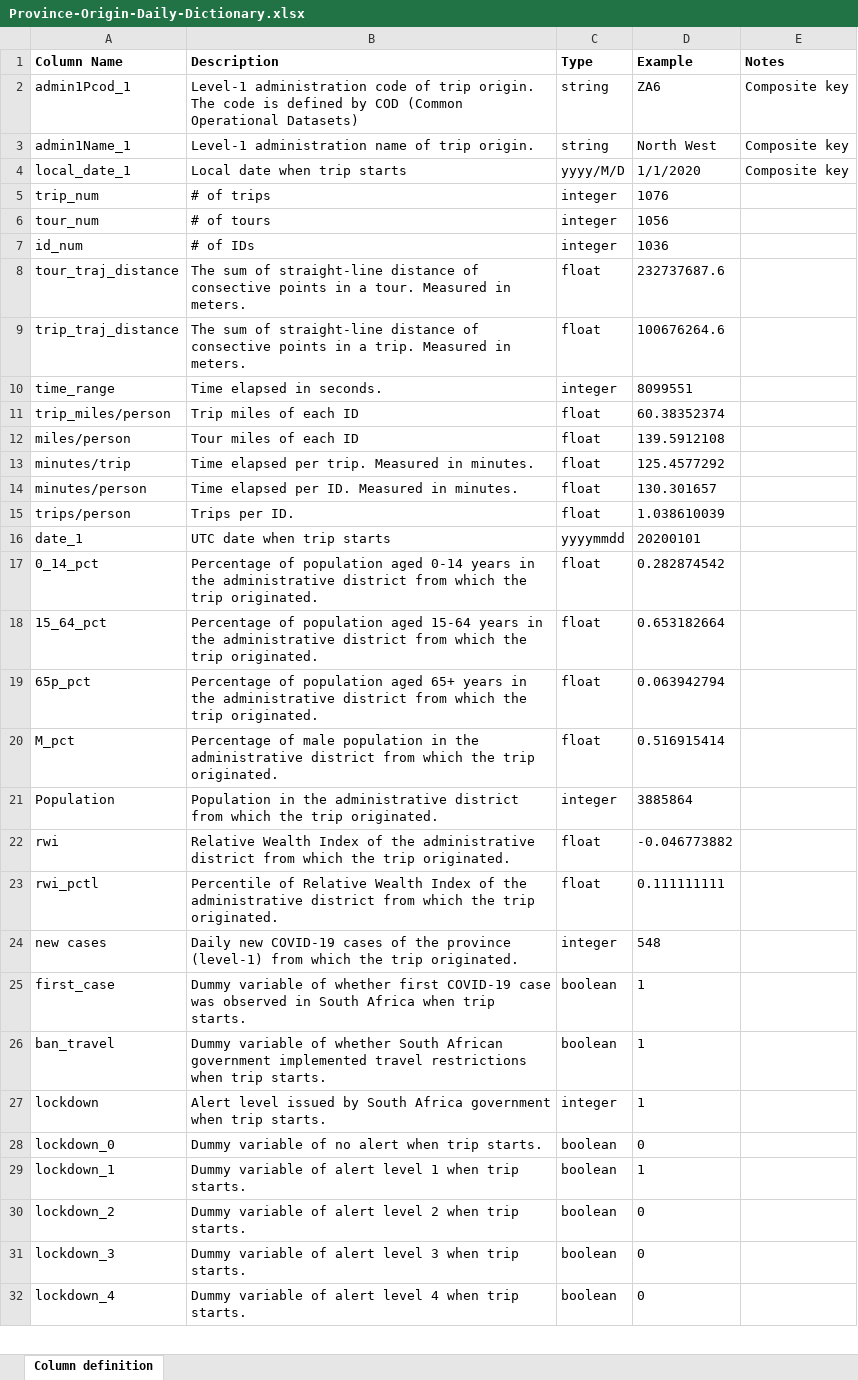
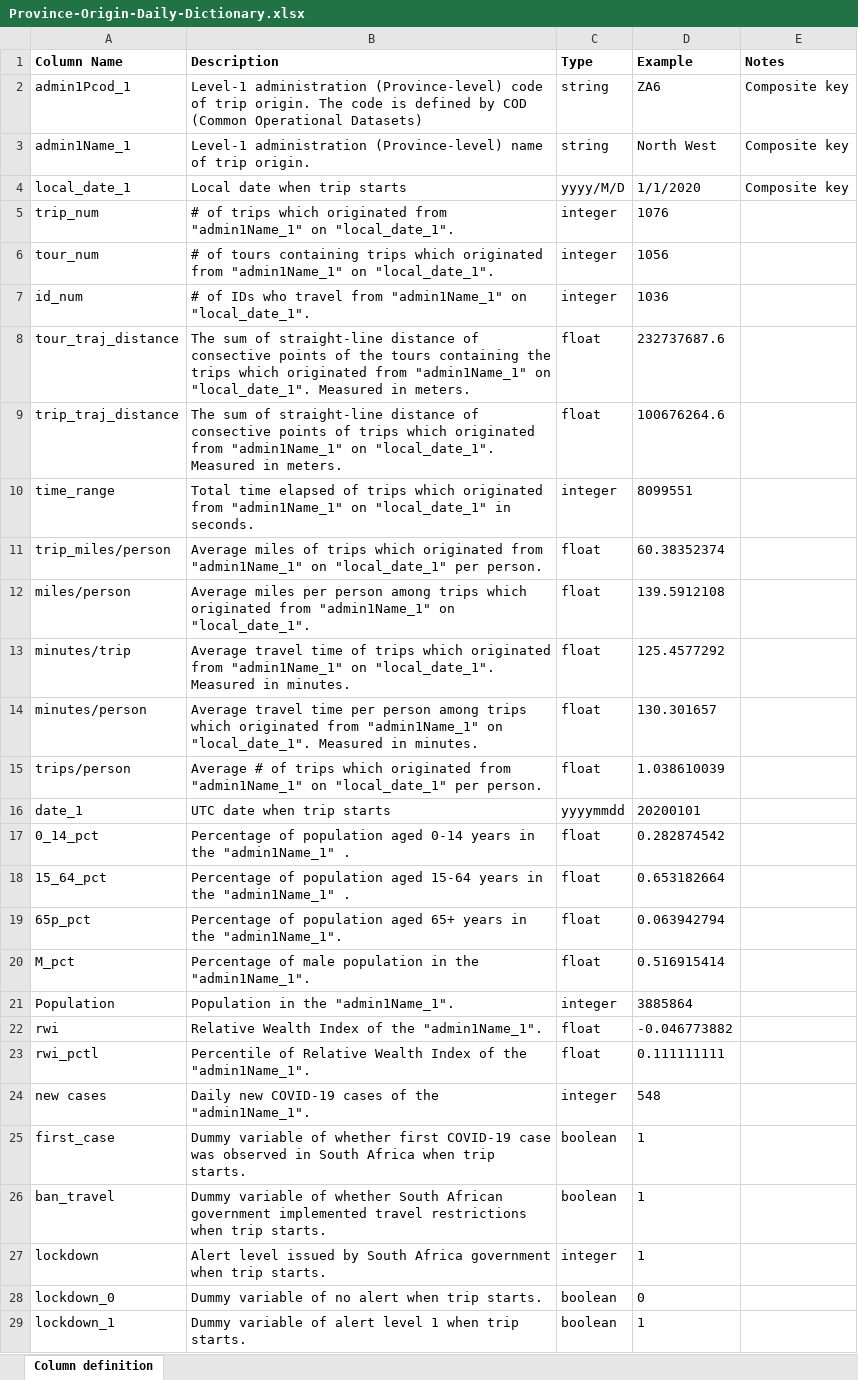
Before and after one commit to villanova-transportation/Human-Mobility-Data-Hub, an Excel workbook: South-Africa/Province-Origin-Daily-Dictionary.xlsx, sheet Column definition, drawn as a sheet; only a part is shown; the shorter side is filled out with more unchanged rows; values as stored, in another font and other column widths than the file's, no borders; the diff names each change by its address in the sheet, - before the commit and + after, or states it on an @@ line.

```diff
--- a/South-Africa/Province-Origin-Daily-Dictionary.xlsx (sheet Column definition)
+++ b/South-Africa/Province-Origin-Daily-Dictionary.xlsx (sheet Column definition)
-B2 (Description): Level-1 administration code of…
+B2 (Description): Level-1 administration (Province-level) code of…
-B3 (Description): Level-1 administration name of…
+B3 (Description): Level-1 administration (Province-level) name of…
-B5 (Description): # of trips
+B5 (Description): # of trips which originated from "admin1Name_1" on "local_date_1".
-B6 (Description): …of tours
+B6 (Description): …of tours containing trips which originated from "admin1Name_1" on "local_date_1".
-B7 (Description): # of IDs
+B7 (Description): # of IDs who travel from "admin1Name_1" on "local_date_1".
-B8 (Description): …consective points in a tour. Measured in…
+B8 (Description): …consective points of the tours containing the trips which originated from "admin1Name_1" on "local_date_1". Measured in…
-B9 (Description): …consective points in a trip. Measured in…
+B9 (Description): …consective points of trips which originated from "admin1Name_1" on "local_date_1". Measured in…
-B10 (Description): Time elapsed in seconds.
+B10 (Description): Total time elapsed of trips which originated from "admin1Name_1" on "local_date_1" in seconds.
-B11 (Description): Trip miles of each ID
+B11 (Description): Average miles of trips which originated from "admin1Name_1" on "local_date_1" per person.
-B12 (Description): Tour miles of each ID
+B12 (Description): Average miles per person among trips which originated from "admin1Name_1" on "local_date_1".
-B13 (Description): Time elapsed per trip. Measured in…
+B13 (Description): Average travel time of trips which originated from "admin1Name_1" on "local_date_1". Measured in…
-B14 (Description): Time elapsed per ID. Measured in…
+B14 (Description): Average travel time per person among trips which originated from "admin1Name_1" on "local_date_1". Measured in…
-B15 (Description): Trips per ID.
+B15 (Description): Average # of trips which originated from "admin1Name_1" on "local_date_1" per person.
-B17 (Description): …in the administrative district from which the trip originated.
+B17 (Description): …in the "admin1Name_1" .
-B18 (Description): …in the administrative district from which the trip originated.
+B18 (Description): …in the "admin1Name_1" .
-B19 (Description): …in the administrative district from which the trip originated.
+B19 (Description): …in the "admin1Name_1".
-B20 (Description): …in the administrative district from which the trip originated.
+B20 (Description): …in the "admin1Name_1".
-B21 (Description): …in the administrative district from which the trip originated.
+B21 (Description): …in the "admin1Name_1".
-B22 (Description): …of the administrative district from which the trip originated.
+B22 (Description): …of the "admin1Name_1".
-B23 (Description): …of the administrative district from which the trip originated.
+B23 (Description): …of the "admin1Name_1".
-B24 (Description): …of the province (level-1) from which the trip originated.
+B24 (Description): …of the "admin1Name_1".
```
Also changed, not shown: Nigeria/State-Origin-Daily-Dictionary.xlsx, Nigeria/State-Origin-Destination-Daily-Dictionary.xlsx, 4 other files.
